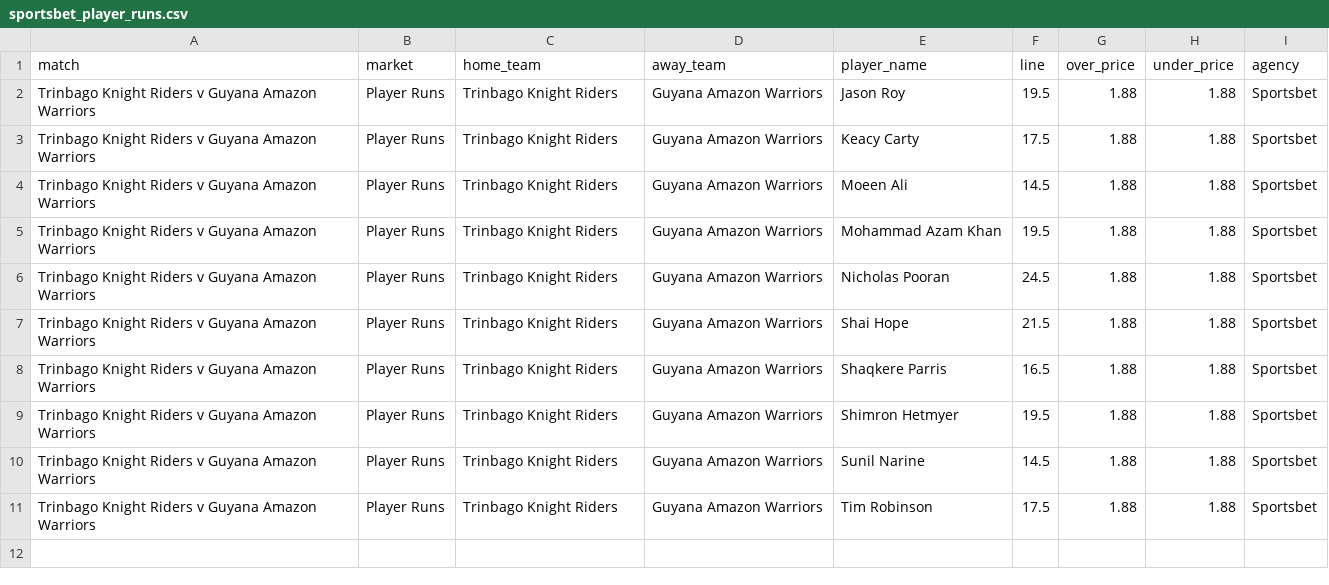
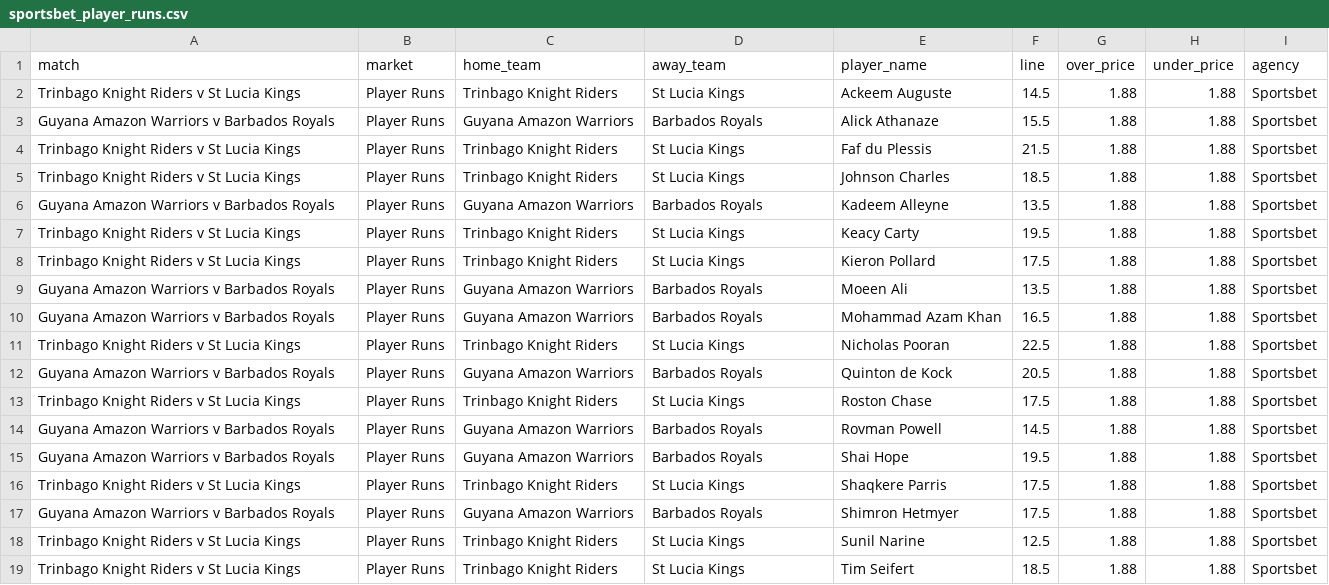
Before and after one commit to jamesbrown1417/Cricket-Analysis, a CSV file: Data/T20s/CPL/scraped_odds/sportsbet_player_runs.csv, drawn as a sheet.

```diff
--- a/Data/T20s/CPL/scraped_odds/sportsbet_player_runs.csv
+++ b/Data/T20s/CPL/scraped_odds/sportsbet_player_runs.csv
@@ -1,11 +1,19 @@
 match,market,home_team,away_team,player_name,line,over_price,under_price,agency
-Trinbago Knight Riders v Guyana Amazon Warriors,Player Runs,Trinbago Knight Riders,Guyana Amazon Warriors,Jason Roy,19.5,1.88,1.88,Sportsbet
-Trinbago Knight Riders v Guyana Amazon Warriors,Player Runs,Trinbago Knight Riders,Guyana Amazon Warriors,Keacy Carty,17.5,1.88,1.88,Sportsbet
-Trinbago Knight Riders v Guyana Amazon Warriors,Player Runs,Trinbago Knight Riders,Guyana Amazon Warriors,Moeen Ali,14.5,1.88,1.88,Sportsbet
-Trinbago Knight Riders v Guyana Amazon Warriors,Player Runs,Trinbago Knight Riders,Guyana Amazon Warriors,Mohammad Azam Khan,19.5,1.88,1.88,Sportsbet
-Trinbago Knight Riders v Guyana Amazon Warriors,Player Runs,Trinbago Knight Riders,Guyana Amazon Warriors,Nicholas Pooran,24.5,1.88,1.88,Sportsbet
-Trinbago Knight Riders v Guyana Amazon Warriors,Player Runs,Trinbago Knight Riders,Guyana Amazon Warriors,Shai Hope,21.5,1.88,1.88,Sportsbet
-Trinbago Knight Riders v Guyana Amazon Warriors,Player Runs,Trinbago Knight Riders,Guyana Amazon Warriors,Shaqkere Parris,16.5,1.88,1.88,Sportsbet
-Trinbago Knight Riders v Guyana Amazon Warriors,Player Runs,Trinbago Knight Riders,Guyana Amazon Warriors,Shimron Hetmyer,19.5,1.88,1.88,Sportsbet
-Trinbago Knight Riders v Guyana Amazon Warriors,Player Runs,Trinbago Knight Riders,Guyana Amazon Warriors,Sunil Narine,14.5,1.88,1.88,Sportsbet
-Trinbago Knight Riders v Guyana Amazon Warriors,Player Runs,Trinbago Knight Riders,Guyana Amazon Warriors,Tim Robinson,17.5,1.88,1.88,Sportsbet
+Trinbago Knight Riders v St Lucia Kings,Player Runs,Trinbago Knight Riders,St Lucia Kings,Ackeem Auguste,14.5,1.88,1.88,Sportsbet
+Guyana Amazon Warriors v Barbados Royals,Player Runs,Guyana Amazon Warriors,Barbados Royals,Alick Athanaze,15.5,1.88,1.88,Sportsbet
+Trinbago Knight Riders v St Lucia Kings,Player Runs,Trinbago Knight Riders,St Lucia Kings,Faf du Plessis,21.5,1.88,1.88,Sportsbet
+Trinbago Knight Riders v St Lucia Kings,Player Runs,Trinbago Knight Riders,St Lucia Kings,Johnson Charles,18.5,1.88,1.88,Sportsbet
+Guyana Amazon Warriors v Barbados Royals,Player Runs,Guyana Amazon Warriors,Barbados Royals,Kadeem Alleyne,13.5,1.88,1.88,Sportsbet
+Trinbago Knight Riders v St Lucia Kings,Player Runs,Trinbago Knight Riders,St Lucia Kings,Keacy Carty,19.5,1.88,1.88,Sportsbet
+Trinbago Knight Riders v St Lucia Kings,Player Runs,Trinbago Knight Riders,St Lucia Kings,Kieron Pollard,17.5,1.88,1.88,Sportsbet
+Guyana Amazon Warriors v Barbados Royals,Player Runs,Guyana Amazon Warriors,Barbados Royals,Moeen Ali,13.5,1.88,1.88,Sportsbet
+Guyana Amazon Warriors v Barbados Royals,Player Runs,Guyana Amazon Warriors,Barbados Royals,Mohammad Azam Khan,16.5,1.88,1.88,Sportsbet
+Trinbago Knight Riders v St Lucia Kings,Player Runs,Trinbago Knight Riders,St Lucia Kings,Nicholas Pooran,22.5,1.88,1.88,Sportsbet
+Guyana Amazon Warriors v Barbados Royals,Player Runs,Guyana Amazon Warriors,Barbados Royals,Quinton de Kock,20.5,1.88,1.88,Sportsbet
+Trinbago Knight Riders v St Lucia Kings,Player Runs,Trinbago Knight Riders,St Lucia Kings,Roston Chase,17.5,1.88,1.88,Sportsbet
+Guyana Amazon Warriors v Barbados Royals,Player Runs,Guyana Amazon Warriors,Barbados Royals,Rovman Powell,14.5,1.88,1.88,Sportsbet
+Guyana Amazon Warriors v Barbados Royals,Player Runs,Guyana Amazon Warriors,Barbados Royals,Shai Hope,19.5,1.88,1.88,Sportsbet
+Trinbago Knight Riders v St Lucia Kings,Player Runs,Trinbago Knight Riders,St Lucia Kings,Shaqkere Parris,17.5,1.88,1.88,Sportsbet
+Guyana Amazon Warriors v Barbados Royals,Player Runs,Guyana Amazon Warriors,Barbados Royals,Shimron Hetmyer,17.5,1.88,1.88,Sportsbet
+Trinbago Knight Riders v St Lucia Kings,Player Runs,Trinbago Knight Riders,St Lucia Kings,Sunil Narine,12.5,1.88,1.88,Sportsbet
+Trinbago Knight Riders v St Lucia Kings,Player Runs,Trinbago Knight Riders,St Lucia Kings,Tim Seifert,18.5,1.88,1.88,Sportsbet
```
Also changed, not shown: Data/T20s/CPL/scraped_odds/bet365_player_runs.csv, Data/T20s/CPL/scraped_odds/sportsbet_match_top_run_scorer.csv, 57 other files.
